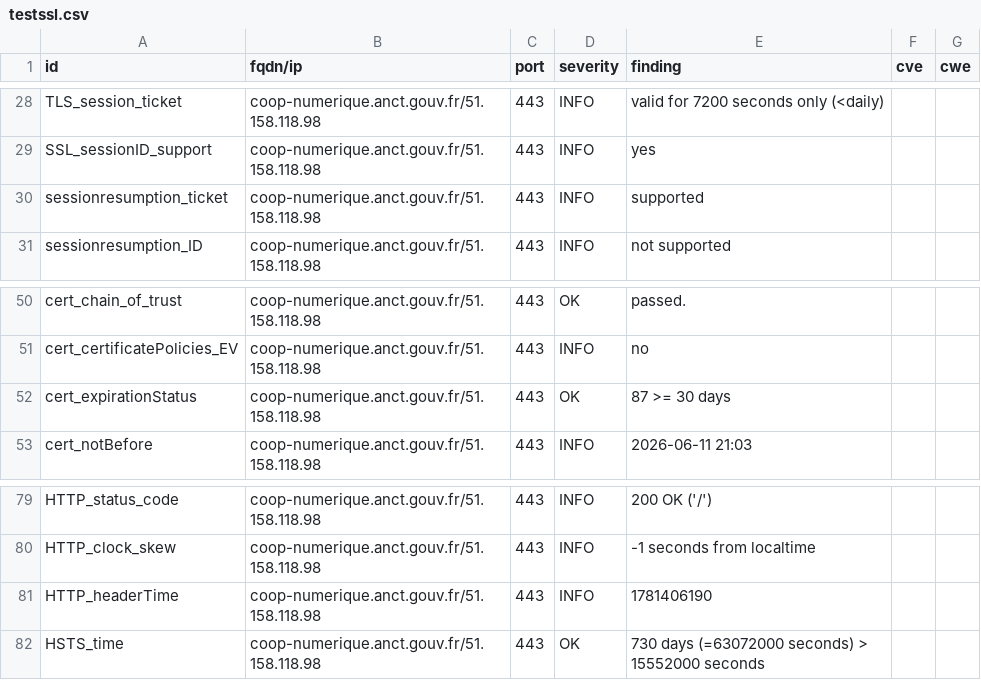
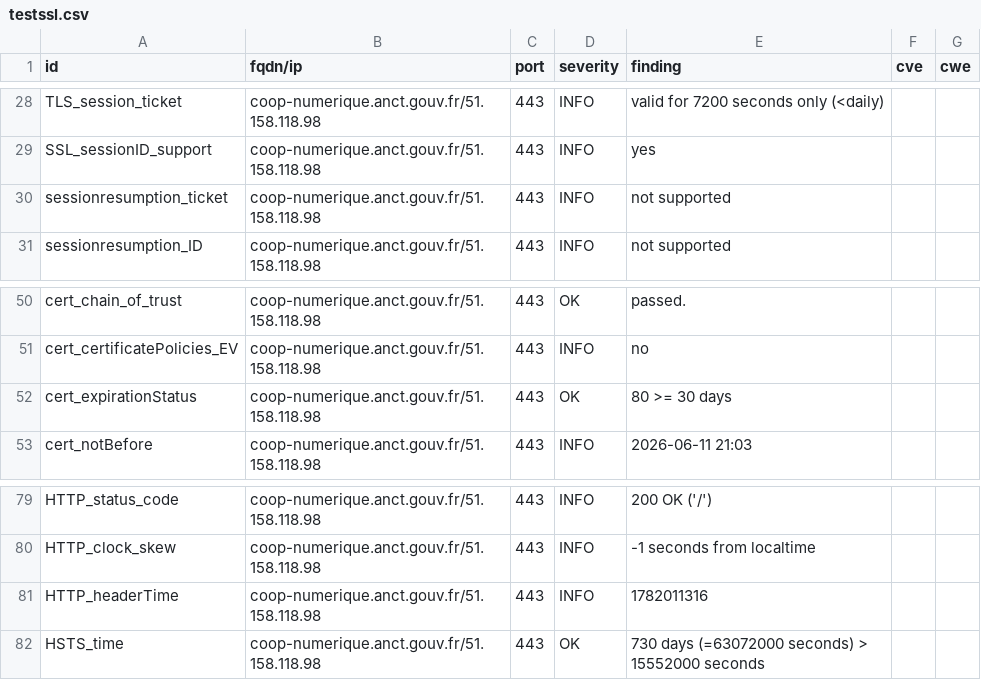
Before and after one commit to incubateur-territoires/dashlord, a CSV file: results/aHR0cHM6Ly9jb29wLW51bWVyaXF1ZS5hbmN0LmdvdXYuZnIv/testssl.csv, drawn as a sheet; only a part is shown, gaps mark what is left out.

```diff
--- a/results/aHR0cHM6Ly9jb29wLW51bWVyaXF1ZS5hbmN0LmdvdXYuZnIv/testssl.csv
+++ b/results/aHR0cHM6Ly9jb29wLW51bWVyaXF1ZS5hbmN0LmdvdXYuZnIv/testssl.csv
@@ -29,3 +29,3 @@
 "SSL_sessionID_support","coop-numerique.anct.gouv.fr/51.158.118.98","443","INFO","yes","",""
-"sessionresumption_ticket","coop-numerique.anct.gouv.fr/51.158.118.98","443","INFO","supported","",""
+"sessionresumption_ticket","coop-numerique.anct.gouv.fr/51.158.118.98","443","INFO","not supported","",""
 "sessionresumption_ID","coop-numerique.anct.gouv.fr/51.158.118.98","443","INFO","not supported","",""
@@ -51,3 +51,3 @@
 "cert_certificatePolicies_EV","coop-numerique.anct.gouv.fr/51.158.118.98","443","INFO","no","",""
-"cert_expirationStatus","coop-numerique.anct.gouv.fr/51.158.118.98","443","OK","87 >= 30 days","",""
+"cert_expirationStatus","coop-numerique.anct.gouv.fr/51.158.118.98","443","OK","80 >= 30 days","",""
 "cert_notBefore","coop-numerique.anct.gouv.fr/51.158.118.98","443","INFO","2026-06-11 21:03","",""
@@ -80,3 +80,3 @@
 "HTTP_clock_skew","coop-numerique.anct.gouv.fr/51.158.118.98","443","INFO","-1 seconds from localtime","",""
-"HTTP_headerTime","coop-numerique.anct.gouv.fr/51.158.118.98","443","INFO","1781406190","",""
+"HTTP_headerTime","coop-numerique.anct.gouv.fr/51.158.118.98","443","INFO","1782011316","",""
 "HSTS_time","coop-numerique.anct.gouv.fr/51.158.118.98","443","OK","730 days (=63072000 seconds) > 15552000 seconds","",""
```
Also changed, not shown: 8 other files.
